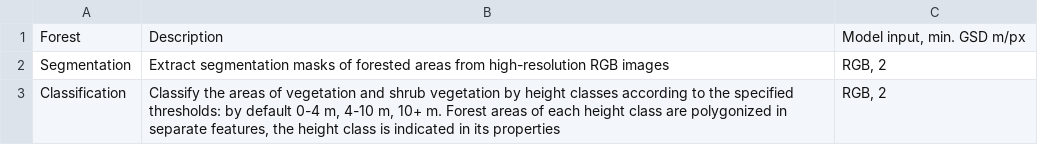
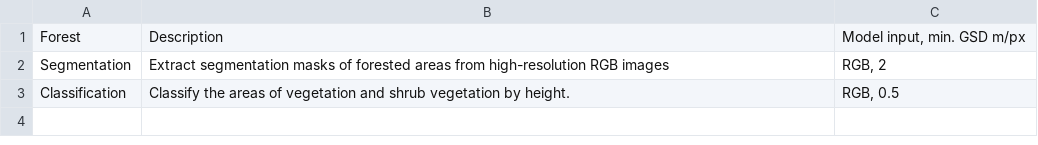
Before and after one commit to Geoalert/mapflow-docs-en, a CSV file: docs_userguides/_static/csv/forest.csv, drawn as a sheet.

Commit message:
Correct forest model description + translate table; link to the building class reference

```diff
--- a/docs_userguides/_static/csv/forest.csv
+++ b/docs_userguides/_static/csv/forest.csv
@@ -2,2 +2,2 @@ Forest,Description,"Model input, min. GSD m/px"
 Segmentation,Extract segmentation masks of forested areas from high-resolution RGB images,"RGB, 2"
-Classification,"Classify the areas of vegetation and shrub vegetation by height classes according to the specified thresholds: by default 0-4 m, 4-10 m, 10+ m. Forest areas of each height class are polygonized in separate features, the height class is indicated in its properties","RGB, 2"
+Classification,"Classify the areas of vegetation and shrub vegetation by height.","RGB, 0.5"
```
Also changed, not shown: docs_userguides/_static/csv/buildings.csv, 1 other file.
